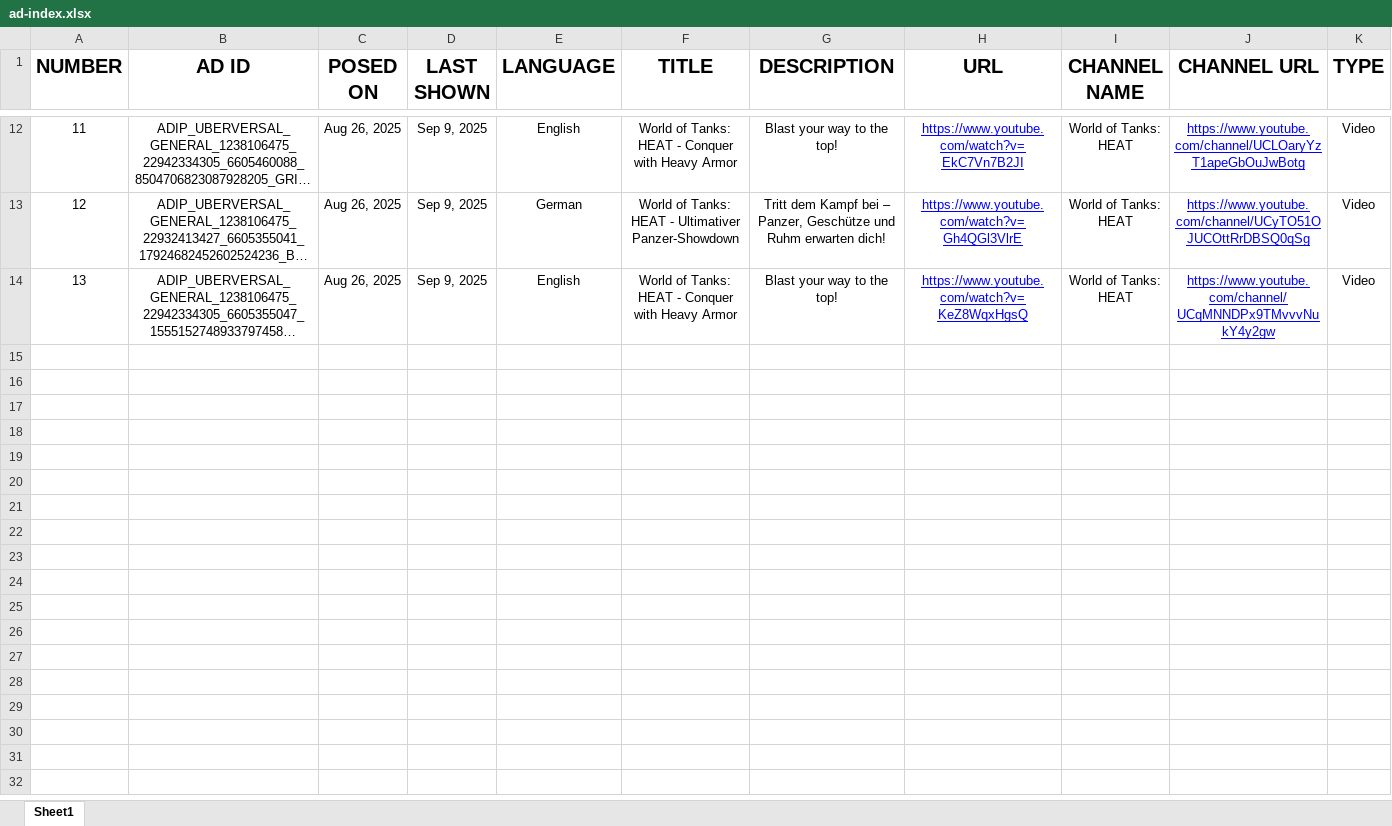
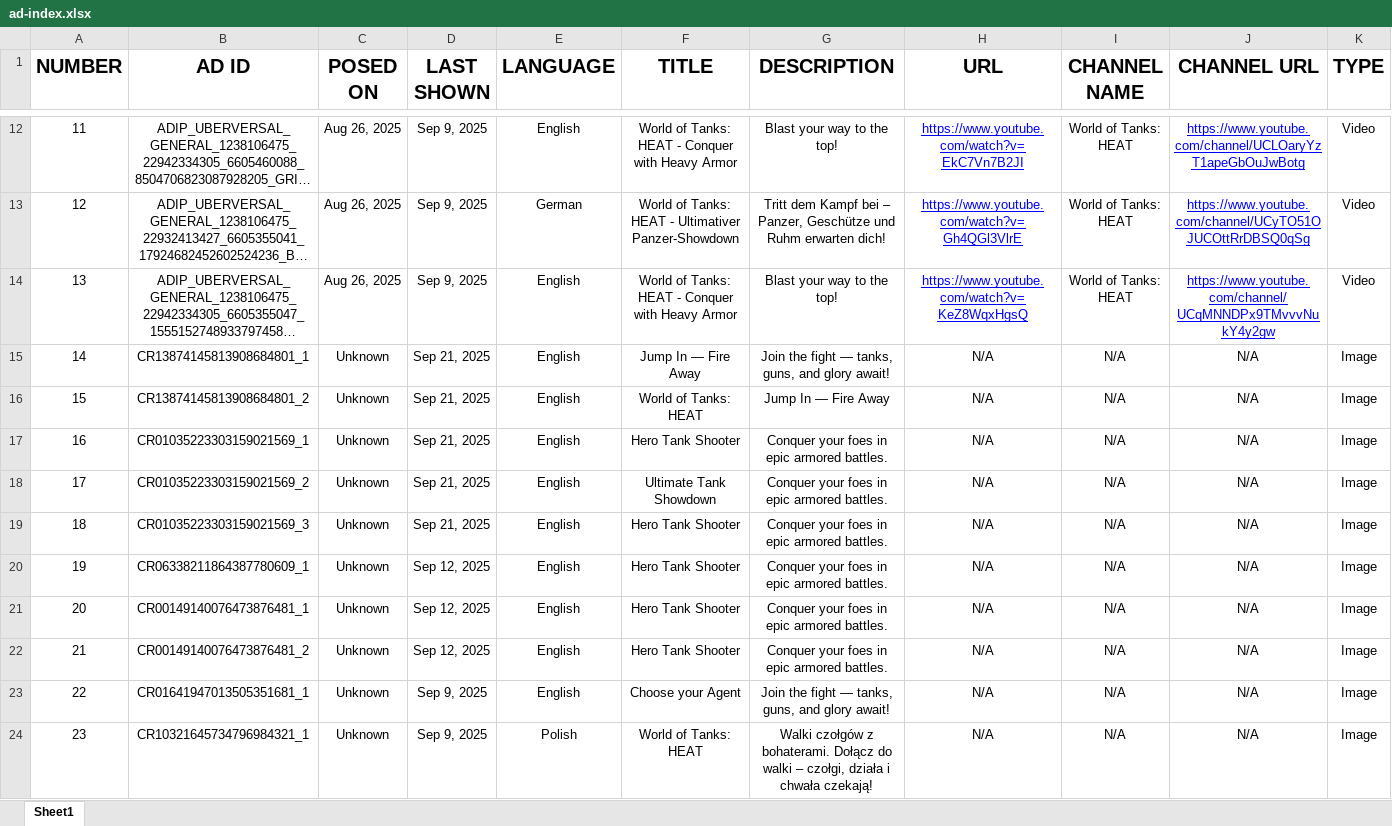
Before and after one commit to HEATLabs/HEAT-Labs-Archives, an Excel workbook: google-ads/data/ad-index.xlsx, sheet Sheet1, drawn as a sheet; only a part is shown, gaps mark what is left out; long unchanged cells end in …; values as stored, in another font and other column widths than the file's, no borders; charts and pictures and table styles not drawn; rows hold the shown columns only; the diff covers the shown part only; the diff names each change by its address in the sheet, - before the commit and + after, or states it on an @@ line.

Commit message:
updated ad index XSLX file with image based ad details

```diff
--- a/google-ads/data/ad-index.xlsx (sheet Sheet1)
+++ b/google-ads/data/ad-index.xlsx (sheet Sheet1)
+row 15: 14 | CR13874145813908684801_1 | Unknown | Sep 21, 2025 | English | Jump In — Fire Away | Join the fight — tanks, guns, and glory await! | N/A | N/A | N/A | Image
+row 16: 15 | CR13874145813908684801_2 | Unknown | Sep 21, 2025 | English | World of Tanks: HEAT | Jump In — Fire Away | N/A | N/A | N/A | Image
+row 17: 16 | CR01035223303159021569_1 | Unknown | Sep 21, 2025 | English | Hero Tank Shooter | Conquer your foes in epic armored battles. | N/A | N/A | N/A | Image
+row 18: 17 | CR01035223303159021569_2 | Unknown | Sep 21, 2025 | English | Ultimate Tank Showdown | Conquer your foes in epic armored battles. | N/A | N/A | N/A | Image
+row 19: 18 | CR01035223303159021569_3 | Unknown | Sep 21, 2025 | English | Hero Tank Shooter | Conquer your foes in epic armored battles. | N/A | N/A | N/A | Image
+row 20: 19 | CR06338211864387780609_1 | Unknown | Sep 12, 2025 | English | Hero Tank Shooter | Conquer your foes in epic armored battles. | N/A | N/A | N/A | Image
+row 21: 20 | CR00149140076473876481_1 | Unknown | Sep 12, 2025 | English | Hero Tank Shooter | Conquer your foes in epic armored battles. | N/A | N/A | N/A | Image
+row 22: 21 | CR00149140076473876481_2 | Unknown | Sep 12, 2025 | English | Hero Tank Shooter | Conquer your foes in epic armored battles. | N/A | N/A | N/A | Image
+row 23: 22 | CR01641947013505351681_1 | Unknown | Sep 9, 2025 | English | Choose your Agent | Join the fight — tanks, guns, and glory await! | N/A | N/A | N/A | Image
+row 24: 23 | CR10321645734796984321_1 | Unknown | Sep 9, 2025 | Polish | World of Tanks: HEAT | Walki czołgów z bohaterami. Dołącz do walki – czołgi, działa i chwała czekają! | N/A | N/A | N/A | Image
```
Also changed, not shown: 33 added rows elsewhere in this sheet.
